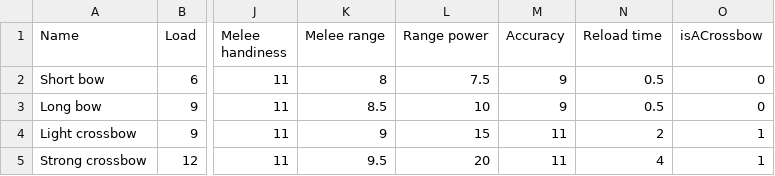
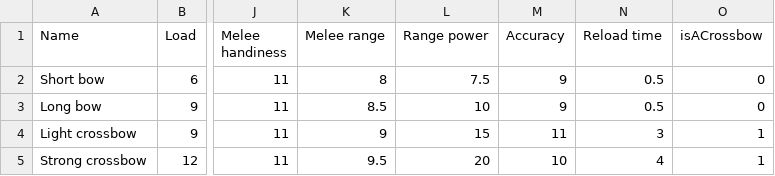
Before and after one commit to Carbooo/RPG_Simplified, a CSV file: data/RangedWeapons.csv, drawn as a sheet; only a part is shown, gaps mark what is left out; the diff names each change by its address in the sheet, - before the commit and + after, or states it on an @@ line.

```diff
--- a/data/RangedWeapons.csv
+++ b/data/RangedWeapons.csv
-N4 (Reload time): 2
+N4 (Reload time): 3
-M5 (Accuracy): 11
+M5 (Accuracy): 10
```
Also changed, not shown: 22 other files.
